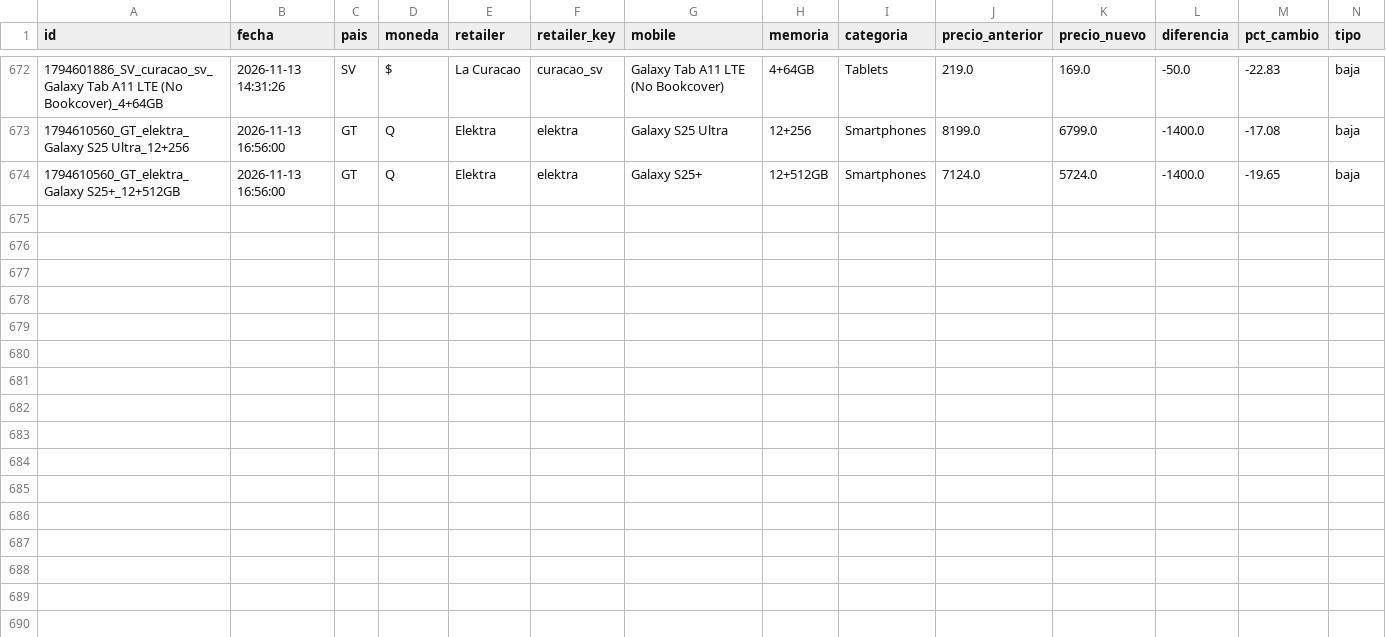
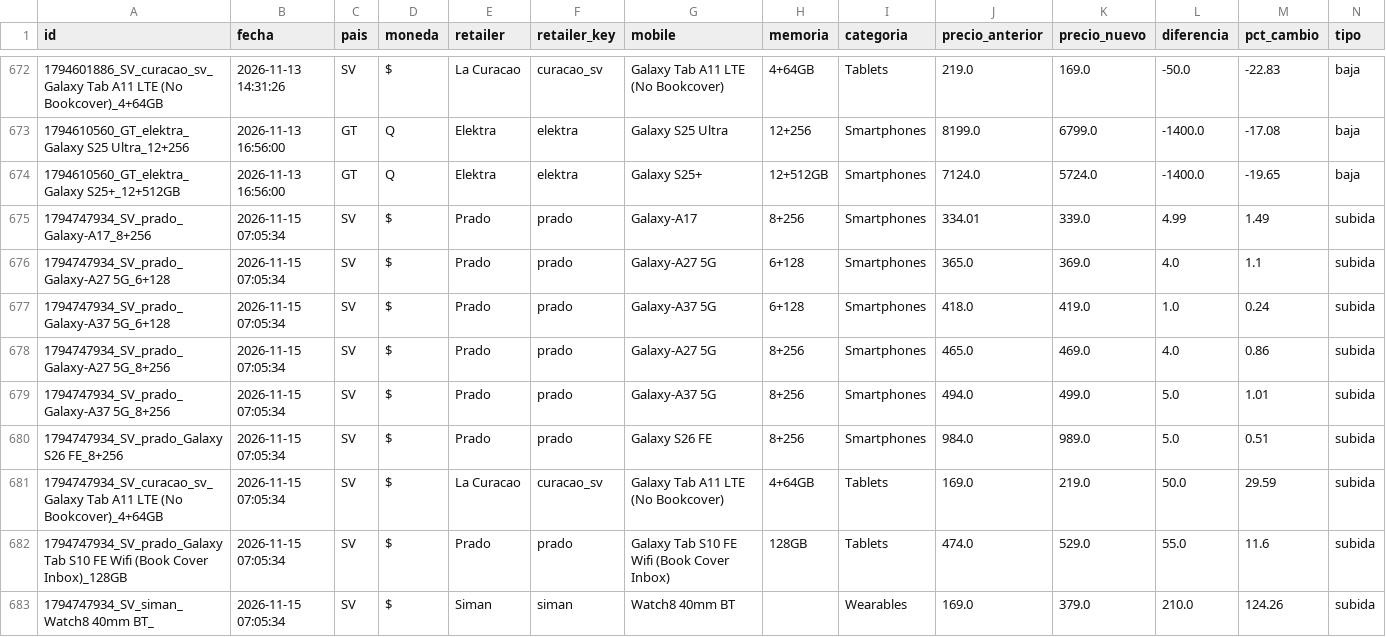
Before and after one commit to goldenboy1496/reporte-precios, a CSV file: data/historico_cambios.csv, drawn as a sheet; only a part is shown, gaps mark what is left out.

```diff
--- a/data/historico_cambios.csv
+++ b/data/historico_cambios.csv
@@ -674 +674,10 @@ id,fecha,pais,moneda,retailer,retailer_key,mobile,memoria,categoria,precio_anter
 1794610560_GT_elektra_Galaxy S25+_12+512GB,2026-11-13 16:56:00,GT,Q,Elektra,elektra,Galaxy S25+,12+512GB,Smartphones,7124.0,5724.0,-1400.0,-19.65,baja
+1794747934_SV_prado_Galaxy-A17_8+256,2026-11-15 07:05:34,SV,$,Prado,prado,Galaxy-A17,8+256,Smartphones,334.01,339.0,4.99,1.49,subida
+1794747934_SV_prado_Galaxy-A27 5G_6+128,2026-11-15 07:05:34,SV,$,Prado,prado,Galaxy-A27 5G,6+128,Smartphones,365.0,369.0,4.0,1.1,subida
+1794747934_SV_prado_Galaxy-A37 5G_6+128,2026-11-15 07:05:34,SV,$,Prado,prado,Galaxy-A37 5G,6+128,Smartphones,418.0,419.0,1.0,0.24,subida
+1794747934_SV_prado_Galaxy-A27 5G_8+256,2026-11-15 07:05:34,SV,$,Prado,prado,Galaxy-A27 5G,8+256,Smartphones,465.0,469.0,4.0,0.86,subida
+1794747934_SV_prado_Galaxy-A37 5G_8+256,2026-11-15 07:05:34,SV,$,Prado,prado,Galaxy-A37 5G,8+256,Smartphones,494.0,499.0,5.0,1.01,subida
+1794747934_SV_prado_Galaxy S26 FE_8+256,2026-11-15 07:05:34,SV,$,Prado,prado,Galaxy S26 FE,8+256,Smartphones,984.0,989.0,5.0,0.51,subida
+1794747934_SV_curacao_sv_Galaxy Tab A11 LTE (No Bookcover)_4+64GB,2026-11-15 07:05:34,SV,$,La Curacao,curacao_sv,Galaxy Tab A11 LTE (No Bookcover),4+64GB,Tablets,169.0,219.0,50.0,29.59,subida
+1794747934_SV_prado_Galaxy Tab S10 FE Wifi (Book Cover  Inbox)_128GB,2026-11-15 07:05:34,SV,$,Prado,prado,Galaxy Tab S10 FE Wifi (Book Cover  Inbox),128GB,Tablets,474.0,529.0,55.0,11.6,subida
+1794747934_SV_siman_Watch8 40mm BT_,2026-11-15 07:05:34,SV,$,Siman,siman,Watch8 40mm BT,,Wearables,169.0,379.0,210.0,124.26,subida
```
Also changed, not shown: data/productos_elgallomasgallo.csv, data/productos_max.csv, 23 other files.
